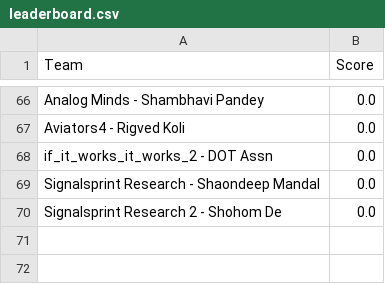
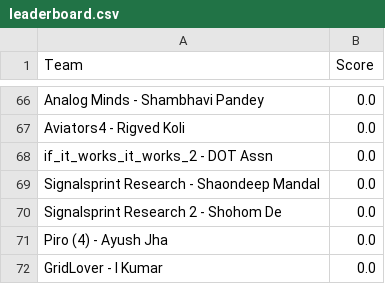
Before and after one commit to Akshat221005/dmc-leaderboard, a CSV file: leaderboard.csv, drawn as a sheet; only a part is shown, gaps mark what is left out.

Commit message:
auto update leaderboard

```diff
--- a/leaderboard.csv
+++ b/leaderboard.csv
@@ -70 +70,3 @@ Signalsprint Research - Shaondeep Mandal,0.0
 Signalsprint Research  2 - Shohom De,0.0
+Piro (4) - Ayush Jha,0.0
+GridLover - I Kumar,0.0
```
Also changed, not shown: 1 other file.
